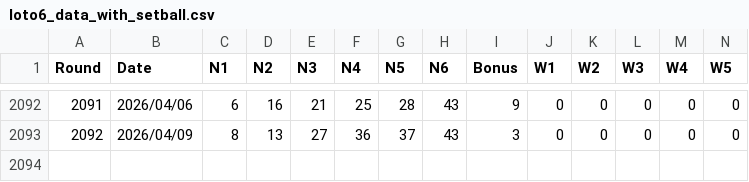
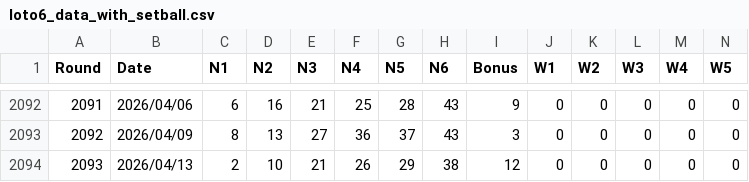
Before and after one commit to LOTO-lab/loto6-pro, a CSV file: loto6_data_with_setball.csv, drawn as a sheet; only a part is shown, gaps mark what is left out; rows hold the shown columns only; the diff names each change by its address in the sheet, - before the commit and + after, or states it on an @@ line.

```diff
--- a/loto6_data_with_setball.csv
+++ b/loto6_data_with_setball.csv
+row 2094: 2093 | 2026/04/13 | 2 | 10 | 21 | 26 | 29 | 38 | 12 | 0 | 0 | 0 | 0 | 0
```
Also changed, not shown: 2 other files.
